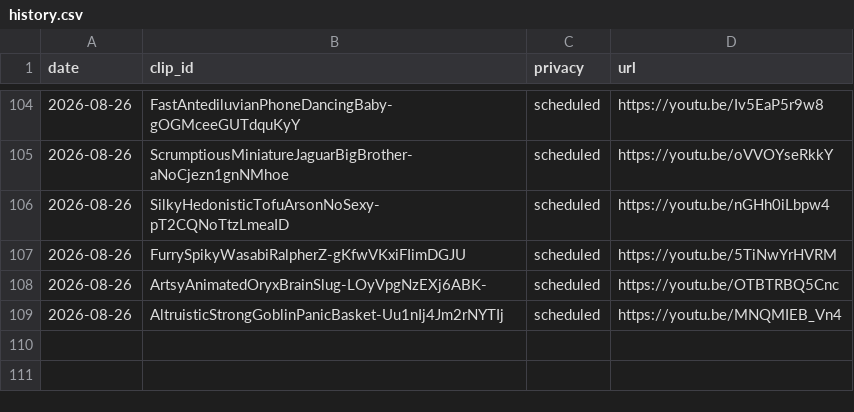
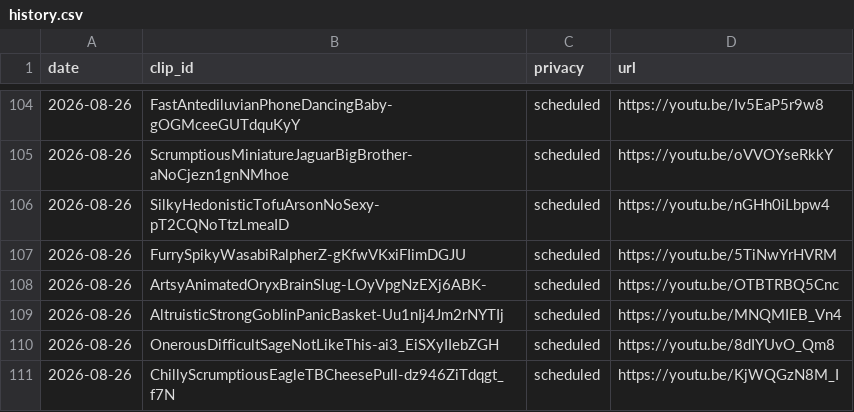
Before and after one commit to chat94534-oss/shorts-twitchclips, a CSV file: logs/history.csv, drawn as a sheet; only a part is shown, gaps mark what is left out; the diff names each change by its address in the sheet, - before the commit and + after, or states it on an @@ line.

```diff
--- a/logs/history.csv
+++ b/logs/history.csv
+row 110: 2026-08-26 | OnerousDifficultSageNotLikeThis-ai3_EiSXyIIebZGH | scheduled | https://youtu.be/8dIYUvO_Qm8
+row 111: 2026-08-26 | ChillyScrumptiousEagleTBCheesePull-dz946ZiTdqgt_f7N | scheduled | https://youtu.be/KjWQGzN8M_I
```
Also changed, not shown: 1 other file.
